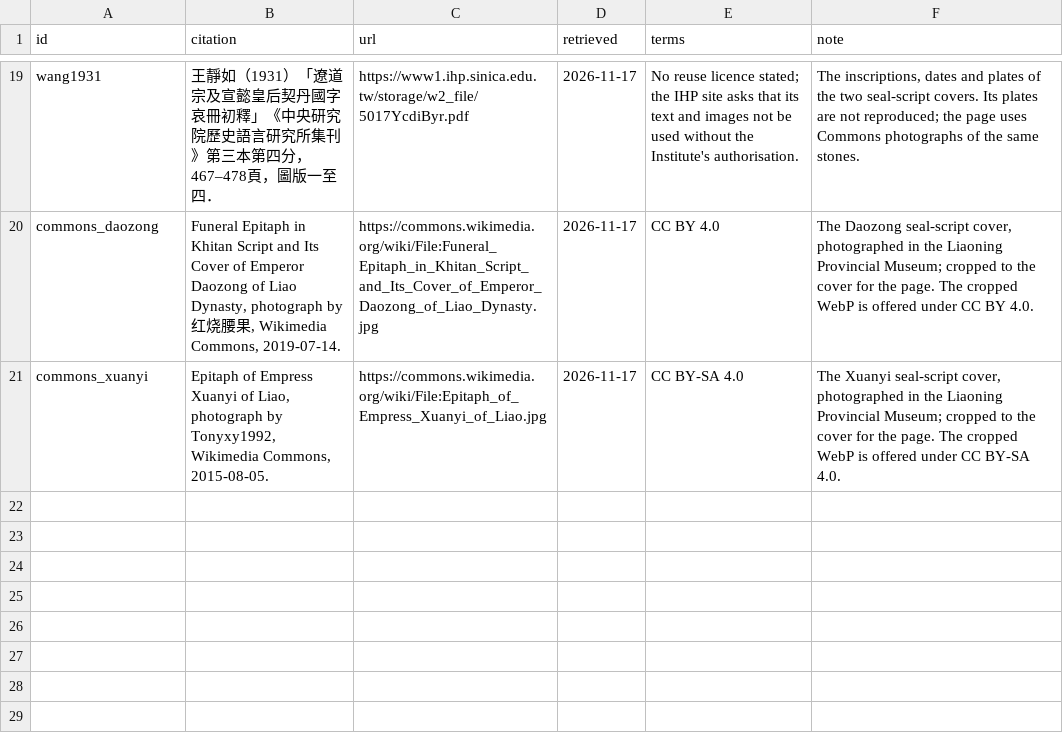
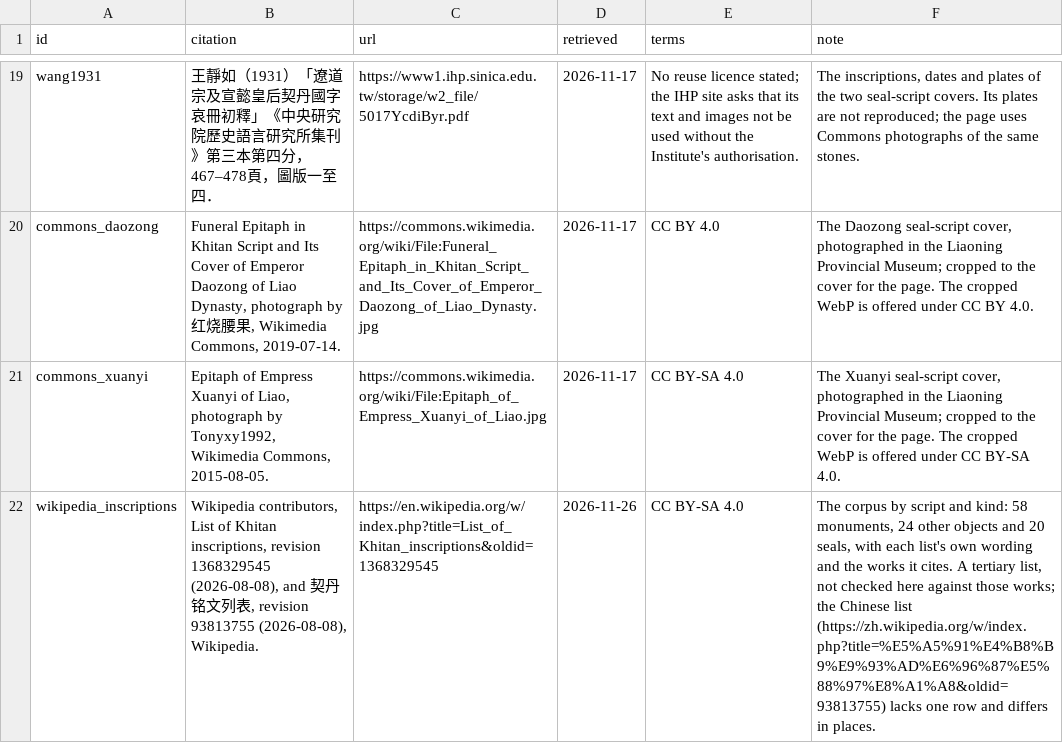
Before and after one commit to mkpoli/khitan-input, a TSV file: data/sources.tsv, drawn as a sheet; only a part is shown, gaps mark what is left out; the diff names each change by its address in the sheet, - before the commit and + after, or states it on an @@ line.

Commit message:
feat: add the inscription corpus from Wikipedia's lists (#57)
* feat: add the inscription corpus from Wikipedia's lists

* feat: show the inscription corpus beside the cited documents

* fix: keep each list's own references and mark passage languages

```diff
--- a/data/sources.tsv
+++ b/data/sources.tsv
+row 22: wikipedia_inscriptions | Wikipedia contributors, List of Khitan inscriptions, revision 1368329545 (2026-08-08), and 契丹铭文列表, revision 93813755 (2026-08-08), Wikipedia. | https://en.wikipedia.org/w/index.php?title=List_of_Khitan_inscriptions&oldid=1368329545 | 2026-11-26 | CC BY-SA 4.0 | The corpus by script and kind: 58 monuments, 24 other objects and 20 seals, with each list's own wording and the works it cites. A tertiary list, not checked here against those works; the Chinese list (https://zh.wikipedia.org/w/index.php?title=%E5%A5%91%E4%B8%B9%E9%93%AD%E6%96%87%E5%88%97%E8%A1%A8&oldid=93813755) lacks one row and differs in places.
```
Also changed, not shown: 19 other files.
